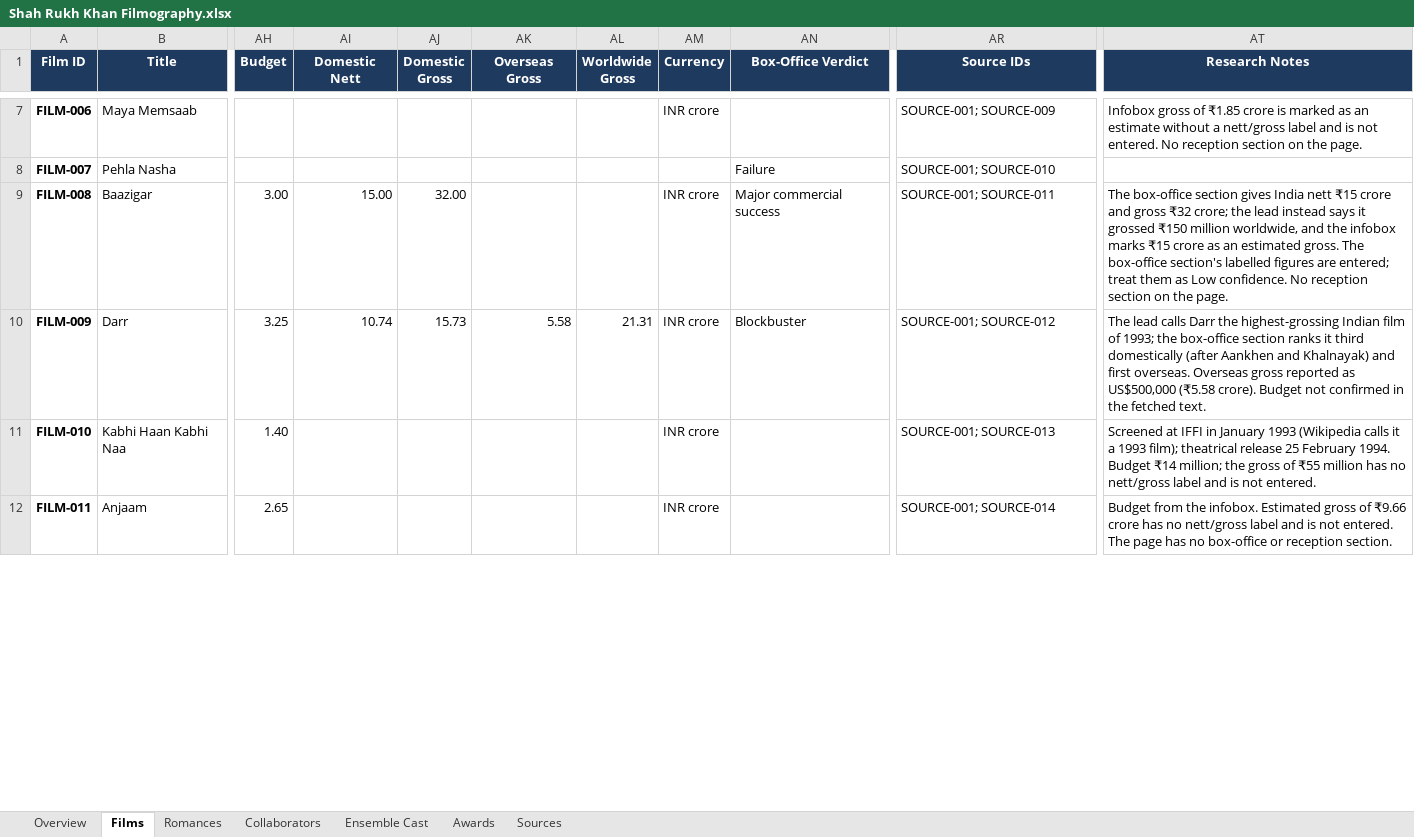
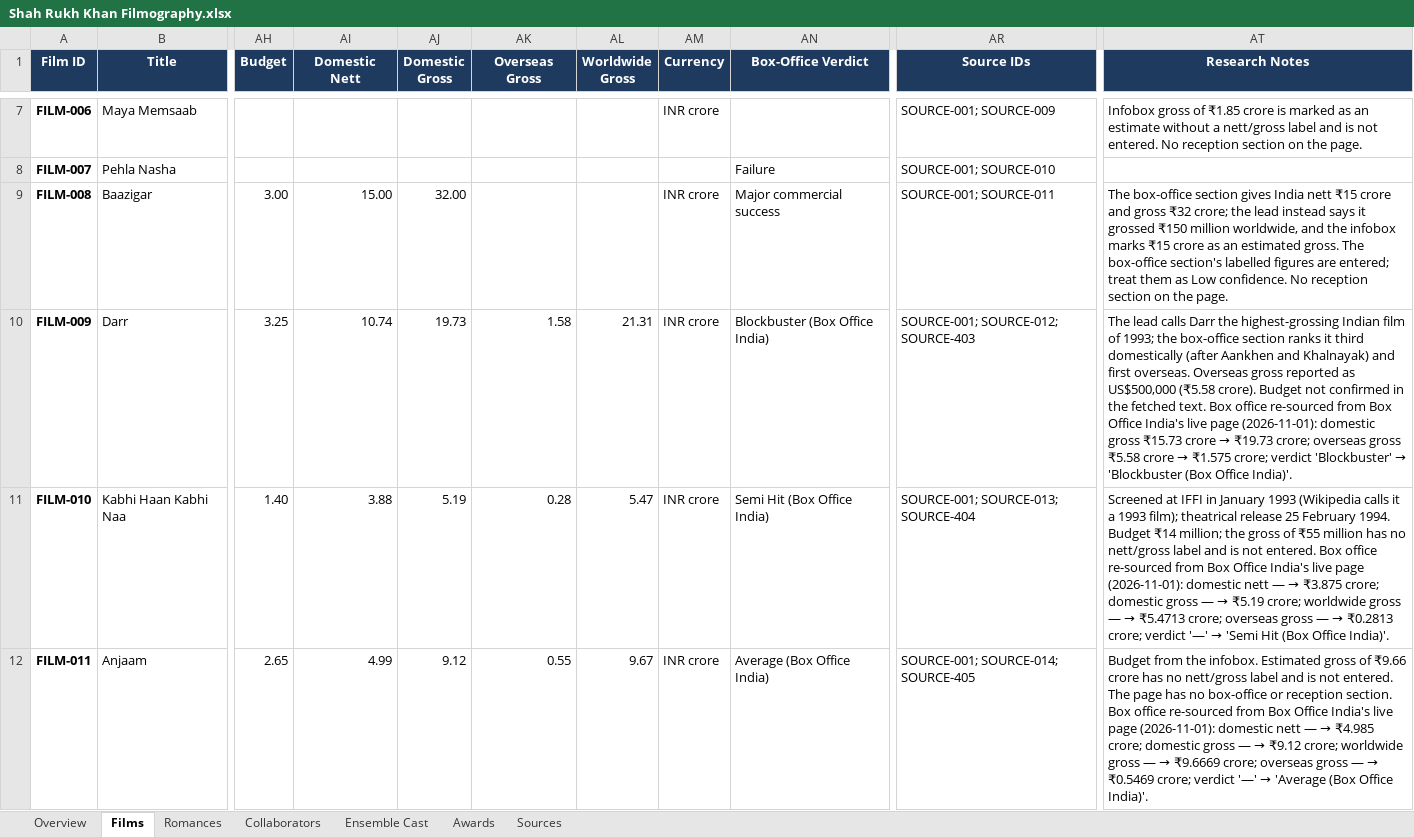
Before and after one commit to pneelamr/bollywood-actor-filmography, an Excel workbook: Shah Rukh Khan Filmography.xlsx, sheet Films, drawn as a sheet; only a part is shown, gaps mark what is left out; values as stored, in another font and other column widths than the file's, no borders; conditional formats not drawn; the diff covers the shown part only; the diff names each change by its address in the sheet, - before the commit and + after, or states it on an @@ line.

```diff
--- a/Shah Rukh Khan Filmography.xlsx (sheet Films)
+++ b/Shah Rukh Khan Filmography.xlsx (sheet Films)
-AJ10 (Domestic Gross): 15.73
+AJ10 (Domestic Gross): 19.73
-AK10 (Overseas Gross): 5.58
+AK10 (Overseas Gross): 1.58
-AN10 (Box-Office Verdict): Blockbuster
+AN10 (Box-Office Verdict): Blockbuster (Box Office India)
-AR10 (Source IDs): SOURCE-001; SOURCE-012
+AR10 (Source IDs): SOURCE-001; SOURCE-012; SOURCE-403
@@ AT10 (Research Notes): …fetched text. → …fetched text. Box office re-sourced from Box Office India's live page (2026-11-01): domestic gross ₹15.73 crore → ₹19.73 crore; overseas gross ₹5.58 crore → ₹1.575 crore; verdict 'Blockbuster' → 'Blockbuster (Box Office India)'. @@
-AI11 (Domestic Nett): (empty)
+AI11 (Domestic Nett): 3.88
-AJ11 (Domestic Gross): (empty)
+AJ11 (Domestic Gross): 5.19
-AK11 (Overseas Gross): (empty)
+AK11 (Overseas Gross): 0.28
-AL11 (Worldwide Gross): (empty)
+AL11 (Worldwide Gross): 5.47
-AN11 (Box-Office Verdict): (empty)
+AN11 (Box-Office Verdict): Semi Hit (Box Office India)
-AR11 (Source IDs): SOURCE-001; SOURCE-013
+AR11 (Source IDs): SOURCE-001; SOURCE-013; SOURCE-404
@@ AT11 (Research Notes): …not entered. → …not entered. Box office re-sourced from Box Office India's live page (2026-11-01): domestic nett — → ₹3.875 crore; domestic gross — → ₹5.19 crore; worldwide gross — → ₹5.4713 crore; overseas gross — → ₹0.2813 crore; verdict '—' → 'Semi Hit (Box Office India)'. @@
-AI12 (Domestic Nett): (empty)
+AI12 (Domestic Nett): 4.99
-AJ12 (Domestic Gross): (empty)
+AJ12 (Domestic Gross): 9.12
-AK12 (Overseas Gross): (empty)
+AK12 (Overseas Gross): 0.55
-AL12 (Worldwide Gross): (empty)
+AL12 (Worldwide Gross): 9.67
-AN12 (Box-Office Verdict): (empty)
+AN12 (Box-Office Verdict): Average (Box Office India)
-AR12 (Source IDs): SOURCE-001; SOURCE-014
+AR12 (Source IDs): SOURCE-001; SOURCE-014; SOURCE-405
@@ AT12 (Research Notes): …reception section. → …reception section. Box office re-sourced from Box Office India's live page (2026-11-01): domestic nett — → ₹4.985 crore; domestic gross — → ₹9.12 crore; worldwide gross — → ₹9.6669 crore; overseas gross — → ₹0.5469 crore; verdict '—' → 'Average (Box Office India)'. @@
```
Also changed, not shown: 562 edited cells and cell formats elsewhere in this sheet, sheet Sources, sheet Overview, Aamir Khan Filmography.xlsx, Rishi Kapoor Filmography.xlsx, 12 other files.
